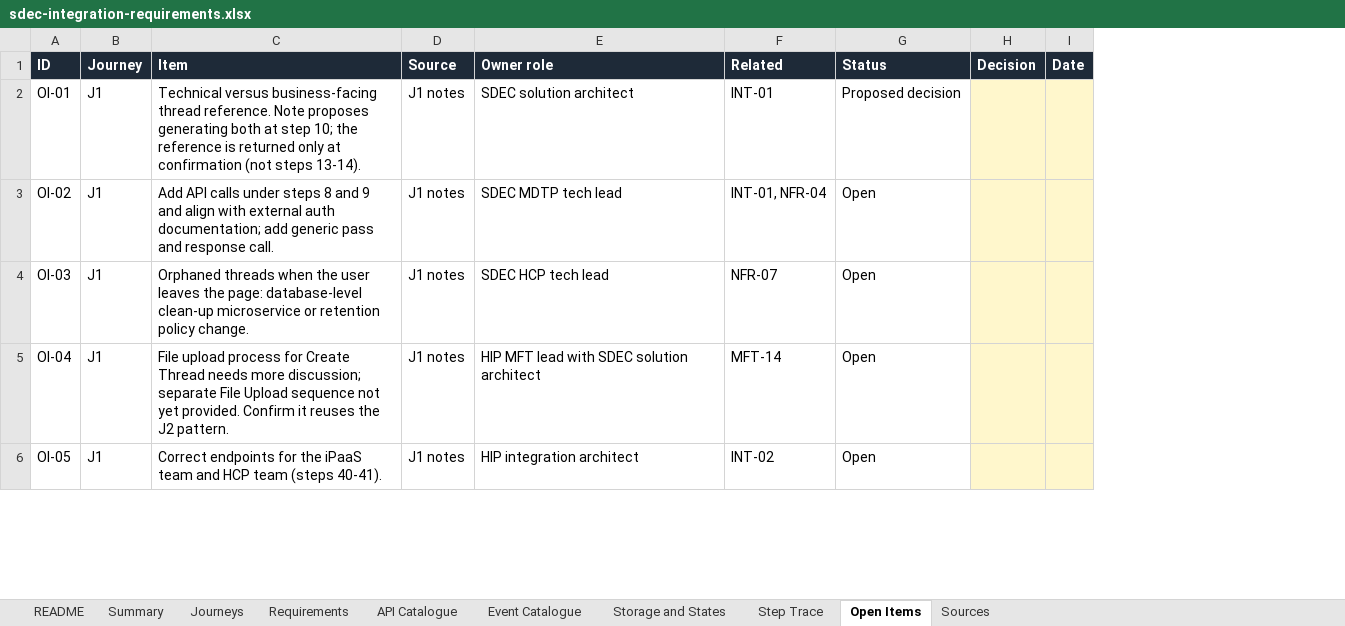
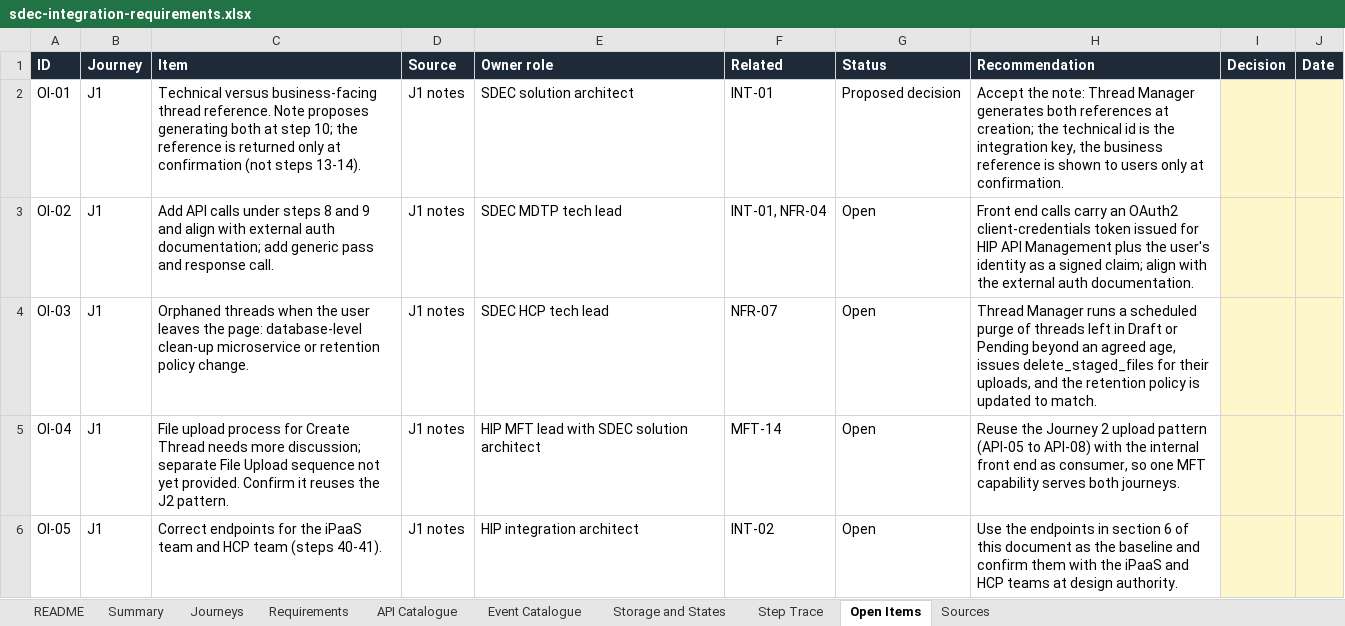
Before and after one commit to odiyo-vimo/fp, an Excel workbook: assets/sdec-integration-requirements.xlsx, sheet Open Items, drawn as a sheet; only a part is shown; values as stored, in another font and other column widths than the file's, no borders; charts and pictures not drawn; the diff covers the shown part only; the diff names each change by its address in the sheet, - before the commit and + after, or states it on an @@ line.

Commit message:
SDEC integration solution design (Word) with per-API interaction diagrams; acceptance criteria and open item recommendations in workbook and page

```diff
--- a/assets/sdec-integration-requirements.xlsx (sheet Open Items)
+++ b/assets/sdec-integration-requirements.xlsx (sheet Open Items)
+column H (Recommendation), rows 2-6: Accept the note: Thread Manager generates both references at creation; the technical id is the integration key, the business reference is shown to users only at confirmation. | Front end calls carry an OAuth2 client-credentials token issued for HIP API Management plus the user's identity as a signed claim; align with the external auth documentation. | Thread Manager runs a scheduled purge of threads left in Draft or Pending beyond an agreed age, issues delete_staged_files for their uploads, and the retention policy is updated to match. | Reuse the Journey 2 upload pattern (API-05 to API-08) with the internal front end as consumer, so one MFT capability serves both journeys. | Use the endpoints in section 6 of this document as the baseline and confirm them with the iPaaS and HCP teams at design authority.
```
Also changed, not shown: 2 added rows elsewhere in this sheet, sheet Summary, sheet Requirements, sheet README, formulas that keep their value, docs/sdec-integration-requirements.xlsx, 13 other files.
